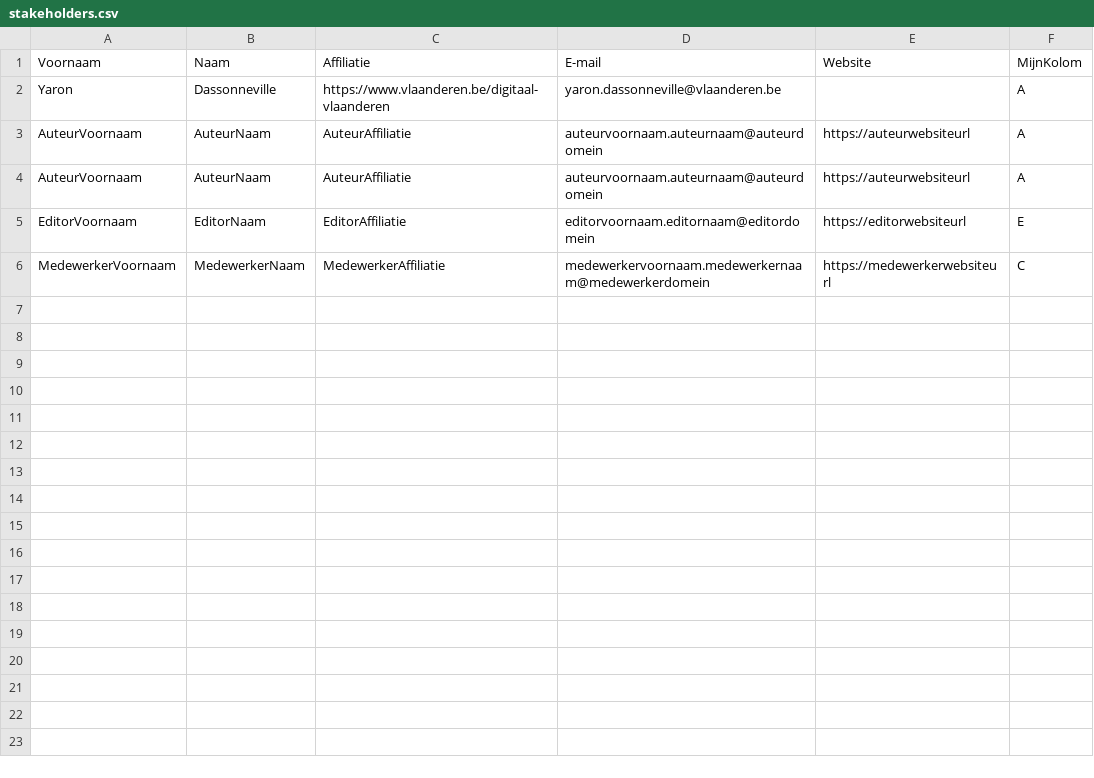
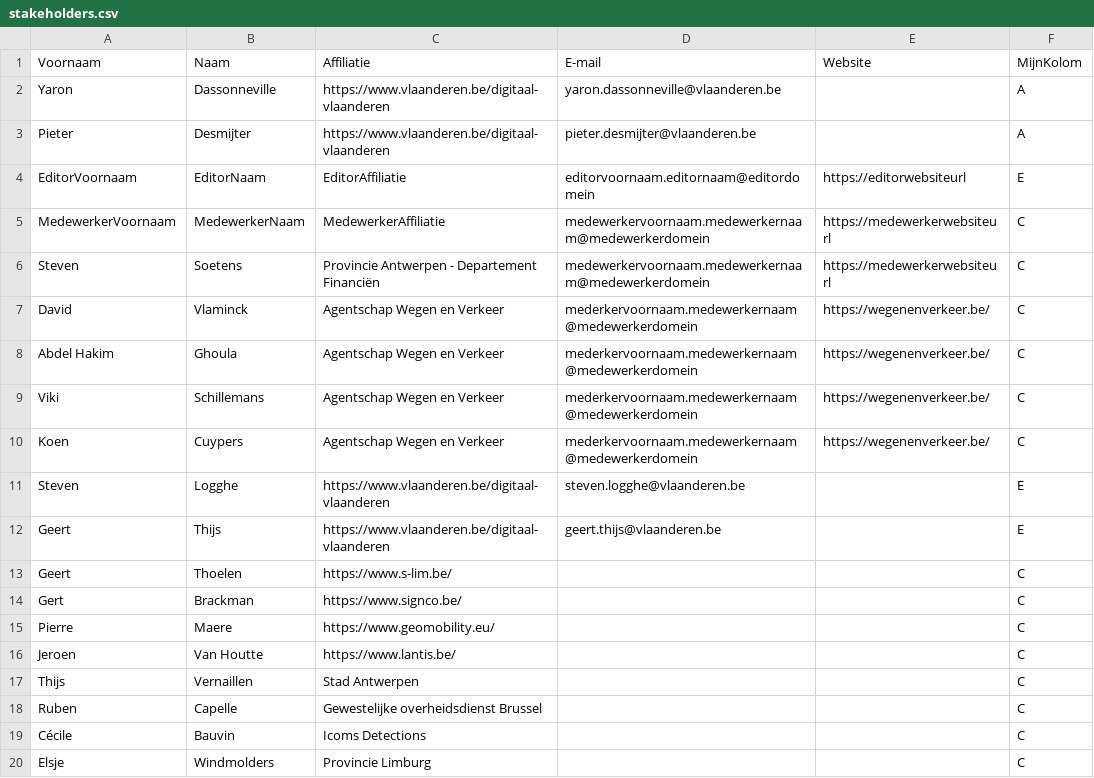
Before and after one commit to Informatievlaanderen/OSLOthema-verkeersmetingen, a CSV file: stakeholders.csv, drawn as a sheet.

Commit message:
Update stakeholders.csv

```diff
--- a/stakeholders.csv
+++ b/stakeholders.csv
@@ -2,5 +2,19 @@ Voornaam;Naam;Affiliatie;E-mail;Website;MijnKolom;
 Yaron;Dassonneville;https://www.vlaanderen.be/digitaal-vlaanderen;yaron.dassonneville@vlaanderen.be;;A;
-AuteurVoornaam;AuteurNaam;AuteurAffiliatie;auteurvoornaam.auteurnaam@auteurdomein;https://auteurwebsiteurl;A;
-AuteurVoornaam;AuteurNaam;AuteurAffiliatie;auteurvoornaam.auteurnaam@auteurdomein;https://auteurwebsiteurl;A;
+Pieter;Desmijter;https://www.vlaanderen.be/digitaal-vlaanderen;pieter.desmijter@vlaanderen.be;;A;
 EditorVoornaam;EditorNaam;EditorAffiliatie;editorvoornaam.editornaam@editordomein;https://editorwebsiteurl;E;
 MedewerkerVoornaam;MedewerkerNaam;MedewerkerAffiliatie;medewerkervoornaam.medewerkernaam@medewerkerdomein;https://medewerkerwebsiteurl;C;
+Steven;Soetens;Provincie Antwerpen - Departement Financiën;medewerkervoornaam.medewerkernaam@medewerkerdomein;https://medewerkerwebsiteurl;C;
+David;Vlaminck;Agentschap Wegen en Verkeer;mederkervoornaam.medewerkernaam@medewerkerdomein;https://wegenenverkeer.be/;C;
+Abdel Hakim;Ghoula;Agentschap Wegen en Verkeer;mederkervoornaam.medewerkernaam@medewerkerdomein;https://wegenenverkeer.be/;C;
+Viki;Schillemans;Agentschap Wegen en Verkeer;mederkervoornaam.medewerkernaam@medewerkerdomein;https://wegenenverkeer.be/;C;
+Koen;Cuypers;Agentschap Wegen en Verkeer;mederkervoornaam.medewerkernaam@medewerkerdomein;https://wegenenverkeer.be/;C;
+Steven;Logghe;https://www.vlaanderen.be/digitaal-vlaanderen;steven.logghe@vlaanderen.be;;E;
+Geert;Thijs;https://www.vlaanderen.be/digitaal-vlaanderen;geert.thijs@vlaanderen.be;;E;
+Geert;Thoelen;https://www.s-lim.be/;;;C;
+Gert;Brackman;https://www.signco.be/;;;C;
+Pierre;Maere;https://www.geomobility.eu/;;;C;
+Jeroen;Van Houtte;https://www.lantis.be/;;;C;
+Thijs;Vernaillen;Stad Antwerpen;;;C;
+Ruben;Capelle;Gewestelijke overheidsdienst Brussel;;;C;
+Cécile;Bauvin;Icoms Detections;;;C;
+Elsje;Windmolders;Provincie Limburg;;;C;
```
